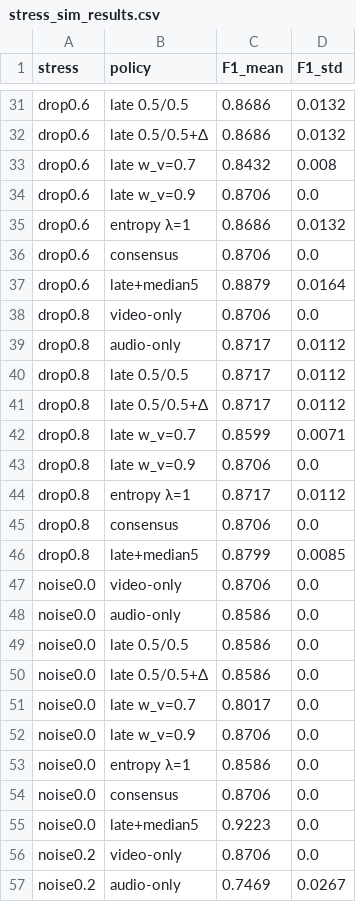
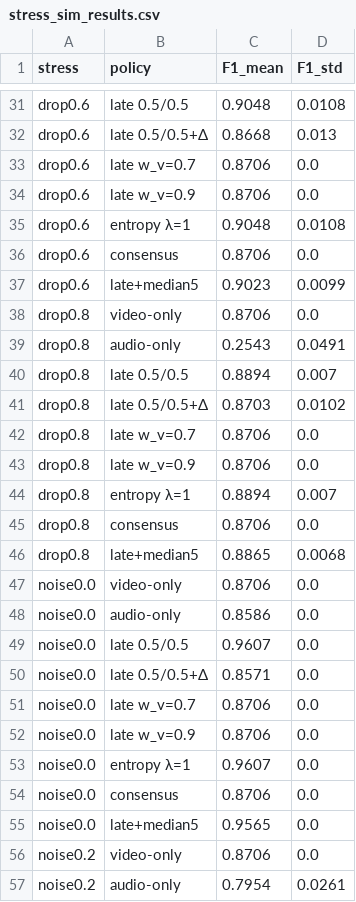
Before and after one commit to Yagiar/MasterResearch, a CSV file: research/stress_sim_results.csv, drawn as a sheet; only a part is shown, gaps mark what is left out; the diff covers the shown part only; the diff names each change by its address in the sheet, - before the commit and + after, or states it on an @@ line.

```diff
--- a/research/stress_sim_results.csv
+++ b/research/stress_sim_results.csv
-C31 (F1_mean): 0.8686
+C31 (F1_mean): 0.9048
-D31 (F1_std): 0.0132
+D31 (F1_std): 0.0108
-C32 (F1_mean): 0.8686
+C32 (F1_mean): 0.8668
-D32 (F1_std): 0.0132
+D32 (F1_std): 0.013
-C33 (F1_mean): 0.8432
+C33 (F1_mean): 0.8706
-D33 (F1_std): 0.008
+D33 (F1_std): 0.0
-C35 (F1_mean): 0.8686
+C35 (F1_mean): 0.9048
-D35 (F1_std): 0.0132
+D35 (F1_std): 0.0108
-C37 (F1_mean): 0.8879
+C37 (F1_mean): 0.9023
-D37 (F1_std): 0.0164
+D37 (F1_std): 0.0099
-C39 (F1_mean): 0.8717
+C39 (F1_mean): 0.2543
-D39 (F1_std): 0.0112
+D39 (F1_std): 0.0491
-C40 (F1_mean): 0.8717
+C40 (F1_mean): 0.8894
-D40 (F1_std): 0.0112
+D40 (F1_std): 0.007
-C41 (F1_mean): 0.8717
+C41 (F1_mean): 0.8703
-D41 (F1_std): 0.0112
+D41 (F1_std): 0.0102
-C42 (F1_mean): 0.8599
+C42 (F1_mean): 0.8706
-D42 (F1_std): 0.0071
+D42 (F1_std): 0.0
-C44 (F1_mean): 0.8717
+C44 (F1_mean): 0.8894
-D44 (F1_std): 0.0112
+D44 (F1_std): 0.007
-C46 (F1_mean): 0.8799
+C46 (F1_mean): 0.8865
-D46 (F1_std): 0.0085
+D46 (F1_std): 0.0068
-C49 (F1_mean): 0.8586
+C49 (F1_mean): 0.9607
-C50 (F1_mean): 0.8586
+C50 (F1_mean): 0.8571
-C51 (F1_mean): 0.8017
+C51 (F1_mean): 0.8706
-C53 (F1_mean): 0.8586
+C53 (F1_mean): 0.9607
-C55 (F1_mean): 0.9223
+C55 (F1_mean): 0.9565
-C57 (F1_mean): 0.7469
+C57 (F1_mean): 0.7954
-D57 (F1_std): 0.0267
+D57 (F1_std): 0.0261
```
Also changed, not shown: 83 edited cells elsewhere in this file, research/ast_windows.csv, research/fusion_sim_results.csv, 5 other files.
